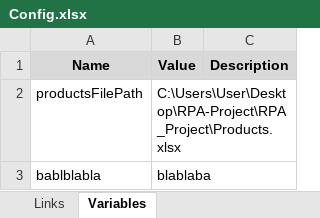
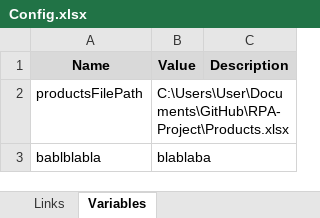
Before and after one commit to alexdn7/RPA-Project, an Excel workbook: Config.xlsx, sheet Variables, drawn as a sheet; values as stored, in another font and other column widths than the file's, no borders; the diff names each change by its address in the sheet, - before the commit and + after, or states it on an @@ line.

```diff
--- a/Config.xlsx (sheet Variables)
+++ b/Config.xlsx (sheet Variables)
-B2 (Value): C:\Users\User\Desktop\RPA-Project\RPA_Project\Products.xlsx
+B2 (Value): C:\Users\User\Documents\GitHub\RPA-Project\Products.xlsx
```
Also changed, not shown: sheet Links, Products.xlsx, 18 other files.
